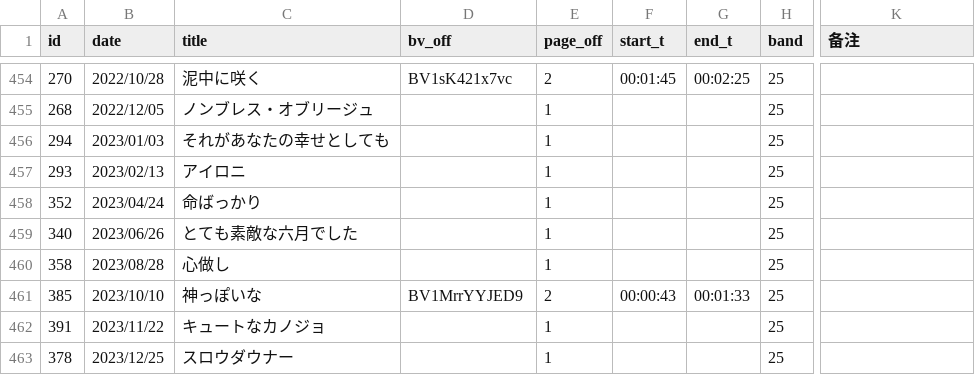
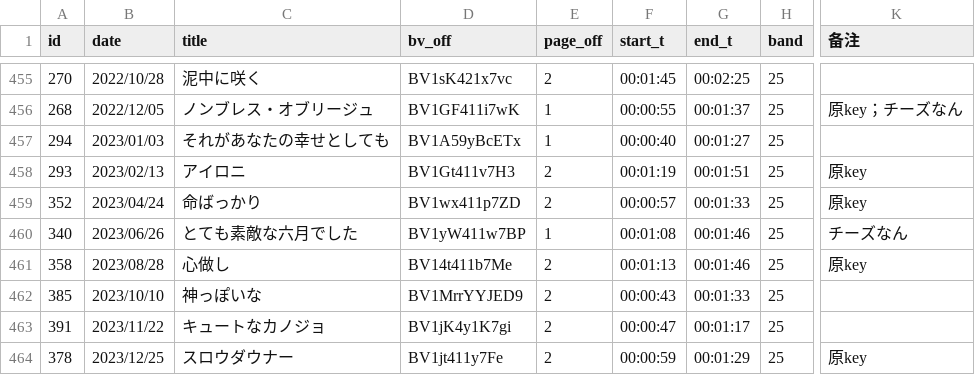
Before and after one commit to Ancenchan/Randktv, a CSV file: database/KaraSeka数据库-Sheet1.csv, drawn as a sheet; only a part is shown, gaps mark what is left out; addresses are those after the commit; the diff covers the shown part only; the diff names each change by its address in the sheet, - before the commit and + after, or states it on an @@ line.

```diff
--- a/database/KaraSeka数据库-Sheet1.csv
+++ b/database/KaraSeka数据库-Sheet1.csv
-D456 (bv_off): (empty)
+D456 (bv_off): BV1GF411i7wK
-F456 (start_t): (empty)
+F456 (start_t): 00:00:55
-G456 (end_t): (empty)
+G456 (end_t): 00:01:37
-K456 (备注): (empty)
+K456 (备注): 原key；チーズなん
-D457 (bv_off): (empty)
+D457 (bv_off): BV1A59yBcETx
-F457 (start_t): (empty)
+F457 (start_t): 00:00:40
-G457 (end_t): (empty)
+G457 (end_t): 00:01:27
-D458 (bv_off): (empty)
+D458 (bv_off): BV1Gt411v7H3
-E458:E459 (page_off): 1
+E458:E459 (page_off): 2
-F458 (start_t): (empty)
+F458 (start_t): 00:01:19
-G458 (end_t): (empty)
+G458 (end_t): 00:01:51
-K458:K459 (备注): (empty)
+K458:K459 (备注): 原key
-D459 (bv_off): (empty)
+D459 (bv_off): BV1wx411p7ZD
-F459 (start_t): (empty)
+F459 (start_t): 00:00:57
-G459 (end_t): (empty)
+G459 (end_t): 00:01:33
-D460 (bv_off): (empty)
+D460 (bv_off): BV1yW411w7BP
-F460 (start_t): (empty)
+F460 (start_t): 00:01:08
-G460:G461 (end_t): (empty)
+G460:G461 (end_t): 00:01:46
-K460 (备注): (empty)
+K460 (备注): チーズなん
-D461 (bv_off): (empty)
+D461 (bv_off): BV14t411b7Me
-E461 (page_off): 1
+E461 (page_off): 2
-F461 (start_t): (empty)
+F461 (start_t): 00:01:13
-K461 (备注): (empty)
+K461 (备注): 原key
-D463 (bv_off): (empty)
+D463 (bv_off): BV1jK4y1K7gi
-E463:E464 (page_off): 1
+E463:E464 (page_off): 2
-F463 (start_t): (empty)
+F463 (start_t): 00:00:47
-G463 (end_t): (empty)
+G463 (end_t): 00:01:17
-D464 (bv_off): (empty)
+D464 (bv_off): BV1jt411y7Fe
-F464 (start_t): (empty)
+F464 (start_t): 00:00:59
-G464 (end_t): (empty)
+G464 (end_t): 00:01:29
-K464 (备注): (empty)
+K464 (备注): 原key
```
Also changed, not shown: 2 added rows and 121 edited cells elsewhere in this file, 3 other files.
